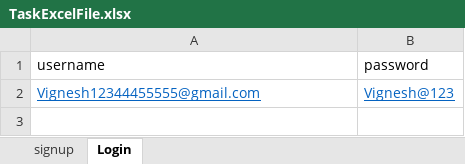
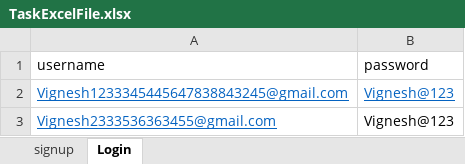
Before and after one commit to Vignesh220698/GitDeomoShopProject, an Excel workbook: TaskExcelFile.xlsx, sheet Login, drawn as a sheet; values as stored, in another font and other column widths than the file's, no borders; addresses are those after the commit; the diff names each change by its address in the sheet, - before the commit and + after, or states it on an @@ line.

```diff
--- a/TaskExcelFile.xlsx (sheet Login)
+++ b/TaskExcelFile.xlsx (sheet Login)
+row 2: Vignesh1233345445647838843245@gmail.com | Vignesh@123
-A3 (username): Vignesh12344455555@gmail.com
+A3 (username): Vignesh2333536363455@gmail.com
@@ B3 underline: on → off, text colour: #0563C1 → black @@
```
Also changed, not shown: sheet signup, 27 other files.
